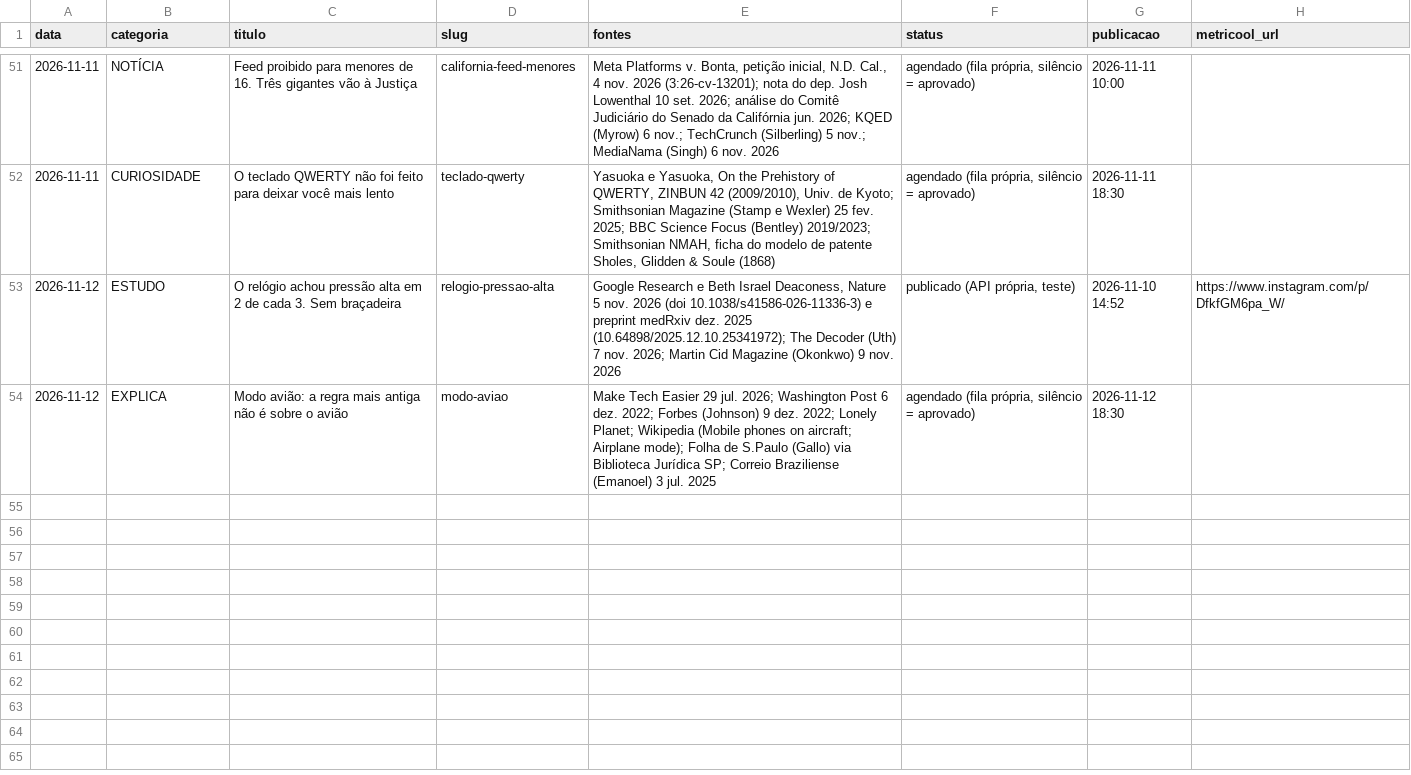
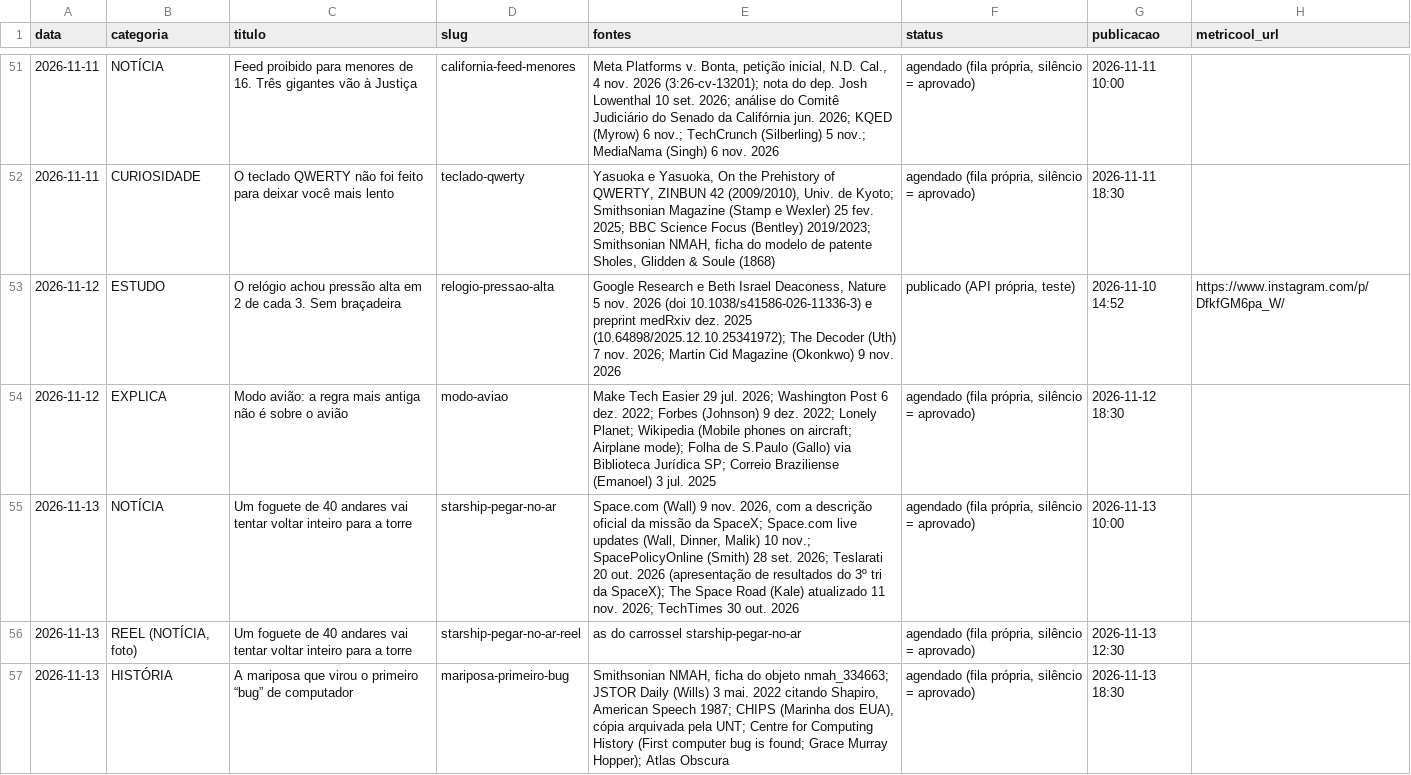
Before and after one commit to pedrofavero/techroombr-posts, a CSV file: posts/historico.csv, drawn as a sheet; only a part is shown, gaps mark what is left out; the diff names each change by its address in the sheet, - before the commit and + after, or states it on an @@ line.

```diff
--- a/posts/historico.csv
+++ b/posts/historico.csv
+row 55: 2026-11-13 | NOTÍCIA | Um foguete de 40 andares vai tentar voltar inteiro para a torre | starship-pegar-no-ar | Space.com (Wall) 9 nov. 2026, com a descrição oficial da missão da SpaceX; Space.com live updates (Wall, Dinner, Malik) 10 nov.; SpacePolicyOnline (Smith) 28 set. 2026; Teslarati 20 out. 2026 (apresentação de resultados do 3º tri da SpaceX); The Space Road (Kale) atualizado 11 nov. 2026; TechTimes 30 out. 2026 | agendado (fila própria, silêncio = aprovado) | 2026-11-13 10:00
+row 56: 2026-11-13 | REEL (NOTÍCIA, foto) | Um foguete de 40 andares vai tentar voltar inteiro para a torre | starship-pegar-no-ar-reel | as do carrossel starship-pegar-no-ar | agendado (fila própria, silêncio = aprovado) | 2026-11-13 12:30
+row 57: 2026-11-13 | HISTÓRIA | A mariposa que virou o primeiro “bug” de computador | mariposa-primeiro-bug | Smithsonian NMAH, ficha do objeto nmah_334663; JSTOR Daily (Wills) 3 mai. 2022 citando Shapiro, American Speech 1987; CHIPS (Marinha dos EUA), cópia arquivada pela UNT; Centre for Computing History (First computer bug is found; Grace Murray Hopper); Atlas Obscura | agendado (fila própria, silêncio = aprovado) | 2026-11-13 18:30
```
